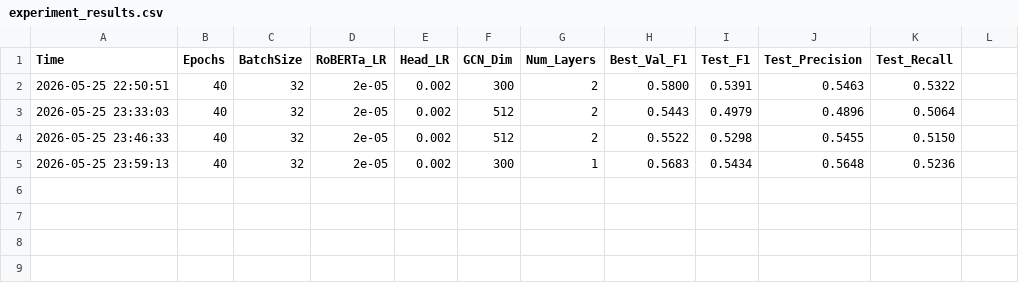
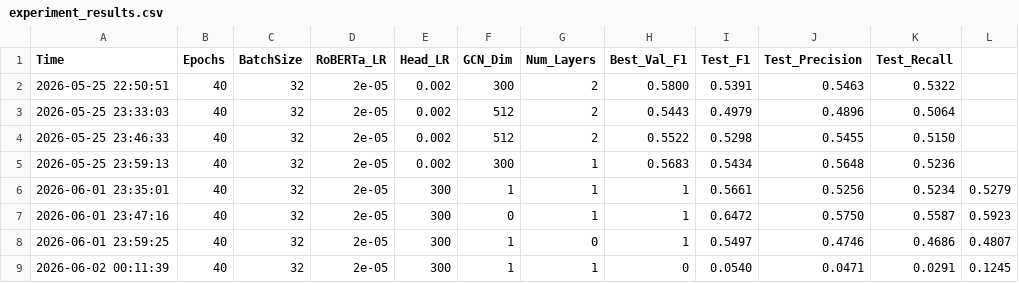
Before and after one commit to qiucern/NLP, a CSV file: experiment_results.csv, drawn as a sheet; the diff names each change by its address in the sheet, - before the commit and + after, or states it on an @@ line.

```diff
--- a/experiment_results.csv
+++ b/experiment_results.csv
+row 6: 2026-06-01 23:35:01 | 40 | 32 | 2e-05 | 300 | 1 | 1 | 1 | 0.5661 | 0.5256 | 0.5234 | 0.5279
+row 7: 2026-06-01 23:47:16 | 40 | 32 | 2e-05 | 300 | 0 | 1 | 1 | 0.6472 | 0.5750 | 0.5587 | 0.5923
+row 8: 2026-06-01 23:59:25 | 40 | 32 | 2e-05 | 300 | 1 | 0 | 1 | 0.5497 | 0.4746 | 0.4686 | 0.4807
+row 9: 2026-06-02 00:11:39 | 40 | 32 | 2e-05 | 300 | 1 | 1 | 0 | 0.0540 | 0.0471 | 0.0291 | 0.1245
```
Also changed, not shown: 5 other files.
